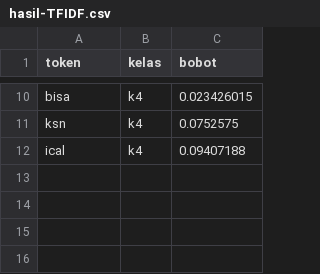
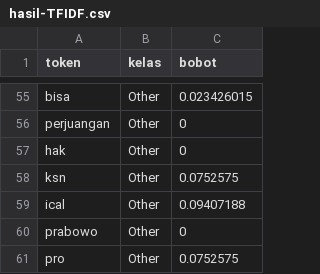
Before and after one commit to rakhmatullahyoga/JokoTweet, a CSV file: hasil-TFIDF.csv, drawn as a sheet; only a part is shown, gaps mark what is left out; addresses are those after the commit; the diff covers the shown part only; the diff names each change by its address in the sheet, - before the commit and + after, or states it on an @@ line.

```diff
--- a/hasil-TFIDF.csv
+++ b/hasil-TFIDF.csv
-B55 (kelas): k4
+B55 (kelas): Other
+row 56: perjuangan | Other | 0
+row 57: hak | Other | 0
-B58:B59 (kelas): k4
+B58:B59 (kelas): Other
+row 60: prabowo | Other | 0
+row 61: pro | Other | 0.0752575
```
Also changed, not shown: 45 added rows and 9 edited cells elsewhere in this file, 4 other files.
